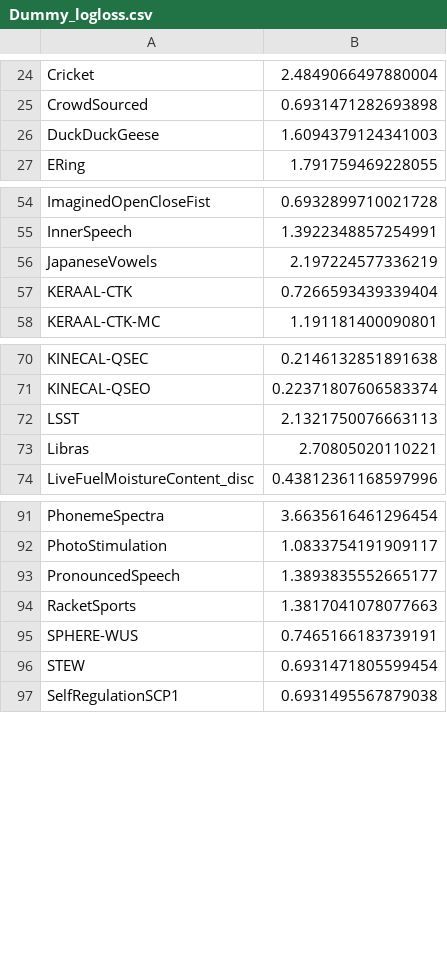
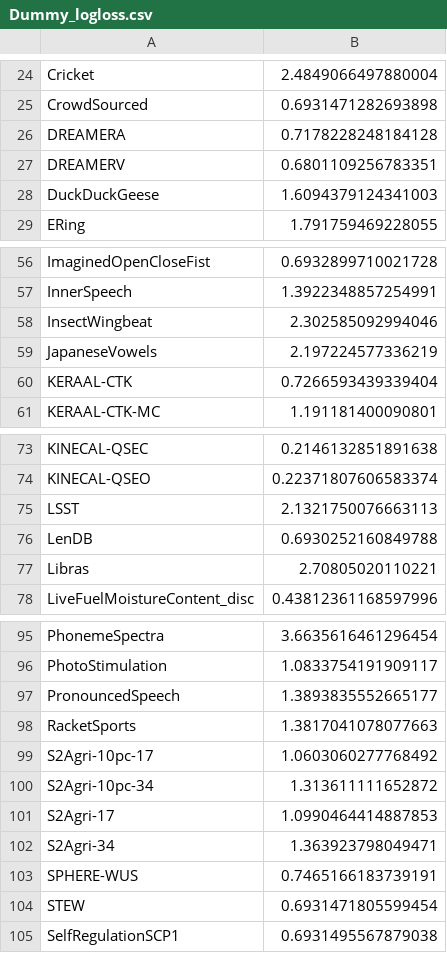
Before and after one commit to aeon-toolkit/multiverse, a CSV file: results/multiverse/Dummy/Dummy_logloss.csv, drawn as a sheet; only a part is shown, gaps mark what is left out; the diff names each change by its address in the sheet, - before the commit and + after, or states it on an @@ line.

```diff
--- a/results/multiverse/Dummy/Dummy_logloss.csv
+++ b/results/multiverse/Dummy/Dummy_logloss.csv
+row 26: DREAMERA | 0.7178228248184128
+row 27: DREAMERV | 0.6801109256783351
+row 58: InsectWingbeat | 2.302585092994046
+row 76: LenDB | 0.6930252160849788
+row 99: S2Agri-10pc-17 | 1.0603060277768492
+row 100: S2Agri-10pc-34 | 1.313611111652872
+row 101: S2Agri-17 | 1.0990464414887853
+row 102: S2Agri-34 | 1.363923798049471
```
Also changed, not shown: results/multiverse/Dummy/Dummy_accuracy.csv, results/multiverse/Dummy/Dummy_balacc.csv, 7 other files.
